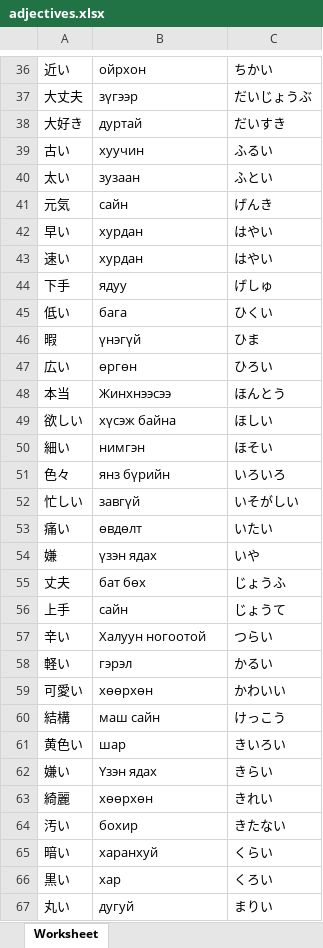
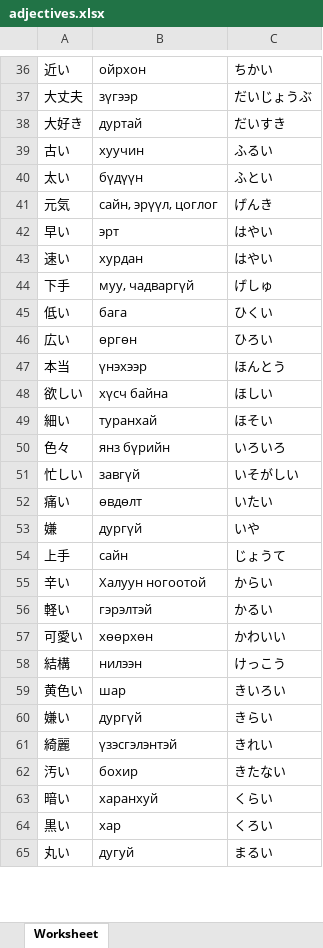
Before and after one commit to Sainkhishig/japanese_n5, an Excel workbook: assets/xl/adjectives.xlsx, sheet Worksheet, drawn as a sheet; only a part is shown, gaps mark what is left out; values as stored, in another font and other column widths than the file's, no borders; removed rows and columns are numbered as before the commit, all else as after; the diff covers the shown part only; the diff names each change by its address in the sheet, - before the commit and + after, or states it on an @@ line.

```diff
--- a/assets/xl/adjectives.xlsx (sheet Worksheet)
+++ b/assets/xl/adjectives.xlsx (sheet Worksheet)
-B40: зузаан
+B40: бүдүүн
-B41: сайн
+B41: сайн, эрүүл, цоглог
-B42: хурдан
+B42: эрт
-B44: ядуу
+B44: муу, чадваргүй
-row 46: 暇 | үнэгүй | ひま
-B47: Жинхнээсээ
+B47: үнэхээр
-B48: хүсэж байна
+B48: хүсч байна
-B49: нимгэн
+B49: туранхай
-B53: үзэн ядах
+B53: дургүй
-row 55: 丈夫 | бат бөх | じょうふ
-C55: つらい
+C55: からい
-B56: гэрэл
+B56: гэрэлтэй
-B58: маш сайн
+B58: нилээн
-B60: Үзэн ядах
+B60: дургүй
-B61: хөөрхөн
+B61: үзэсгэлэнтэй
-C65: まりい
+C65: まるい
```
Also changed, not shown: 1 removed row and 8 edited cells elsewhere in this sheet, assets/xl/csvadverb.xlsx, 2 other files.
